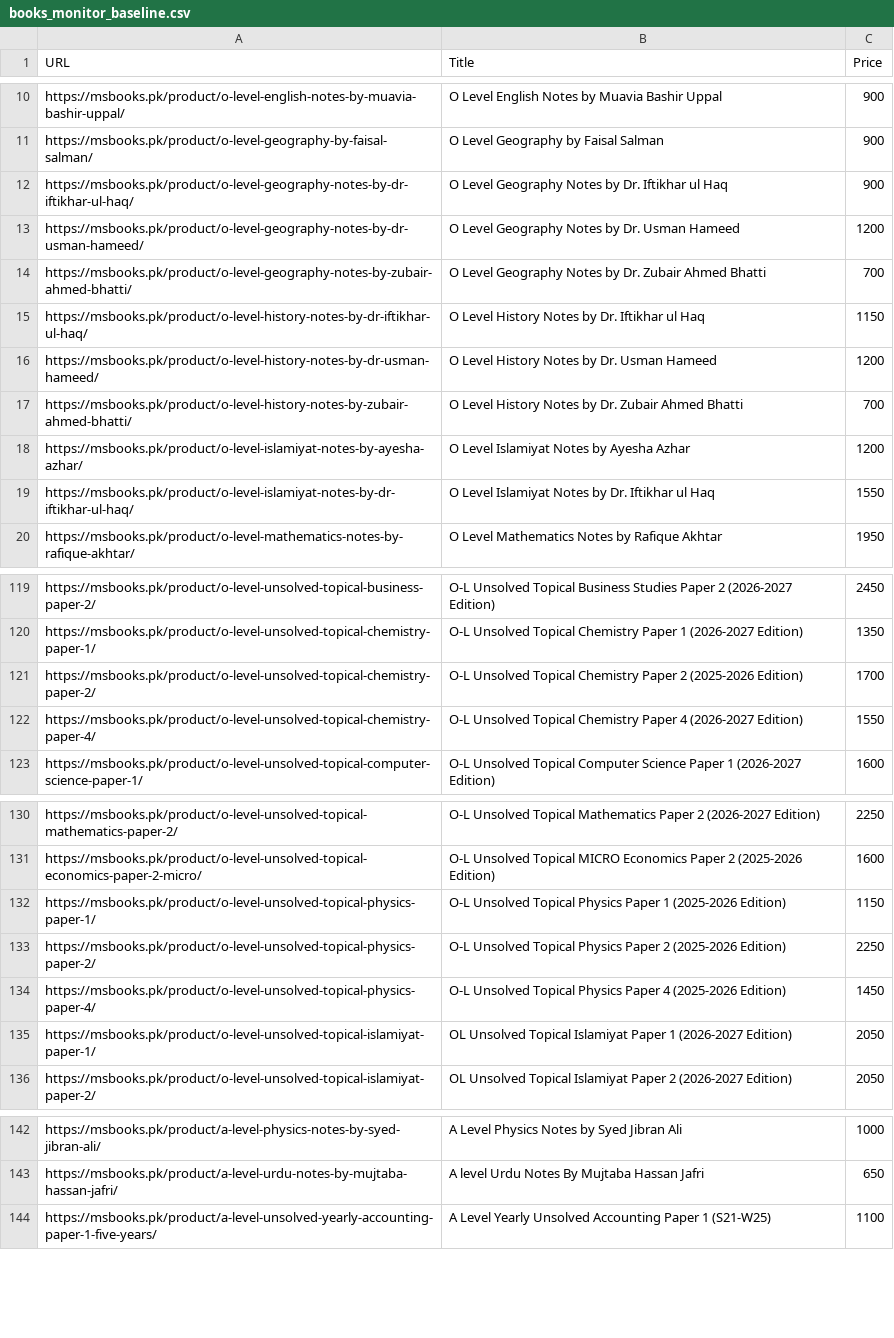
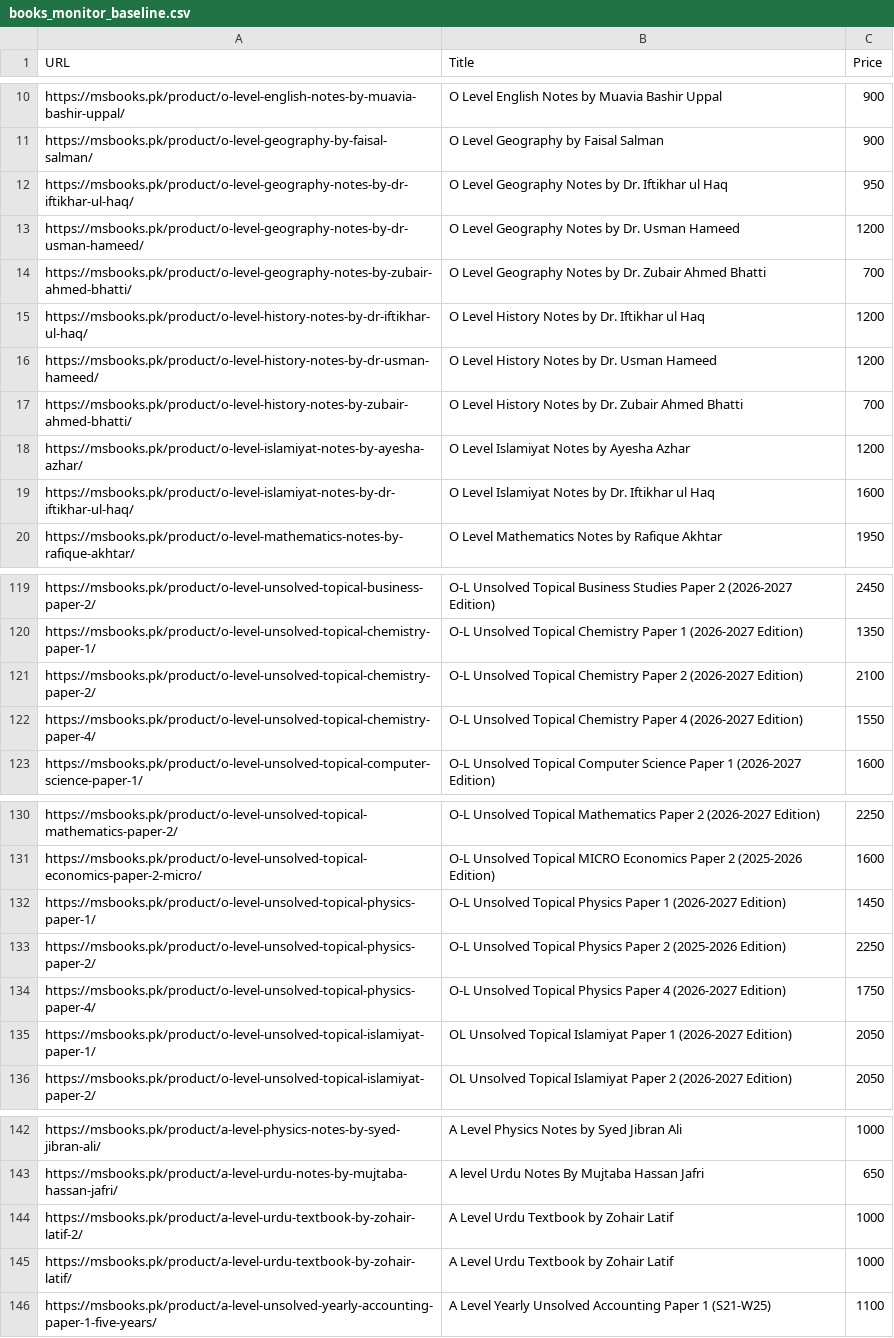
Before and after one commit to ShahmeerC/MSBooks-Monitor, a CSV file: data/books_monitor_baseline.csv, drawn as a sheet; only a part is shown, gaps mark what is left out.

```diff
--- a/data/books_monitor_baseline.csv
+++ b/data/books_monitor_baseline.csv
@@ -21,4 +21,4 @@ https://msbooks.pk/product/o-level-geography-by-faisal-salman/,"
                 O Level Geography by Faisal Salman            ",900
-https://msbooks.pk/product/o-level-geography-notes-by-dr-iftikhar-ul-haq/,"
-                O Level Geography Notes by Dr. Iftikhar ul Haq            ",900
+https://msbooks.pk/product/o-level-geography-notes-by-dr-iftikhar-ul-haq/,"
+                O Level Geography Notes by Dr. Iftikhar ul Haq            ",950
 https://msbooks.pk/product/o-level-geography-notes-by-dr-usman-hameed/,"
@@ -27,4 +27,4 @@ https://msbooks.pk/product/o-level-geography-notes-by-zubair-ahmed-bhatti/,"
                 O Level Geography Notes by Dr. Zubair Ahmed Bhatti            ",700
-https://msbooks.pk/product/o-level-history-notes-by-dr-iftikhar-ul-haq/,"
-                O Level History Notes by Dr. Iftikhar ul Haq            ",1150
+https://msbooks.pk/product/o-level-history-notes-by-dr-iftikhar-ul-haq/,"
+                O Level History Notes by Dr. Iftikhar ul Haq            ",1200
 https://msbooks.pk/product/o-level-history-notes-by-dr-usman-hameed/,"
@@ -35,4 +35,4 @@ https://msbooks.pk/product/o-level-islamiyat-notes-by-ayesha-azhar/,"
                 O Level Islamiyat Notes by Ayesha Azhar            ",1200
-https://msbooks.pk/product/o-level-islamiyat-notes-by-dr-iftikhar-ul-haq/,"
-                O Level Islamiyat Notes by Dr. Iftikhar ul Haq            ",1550
+https://msbooks.pk/product/o-level-islamiyat-notes-by-dr-iftikhar-ul-haq/,"
+                O Level Islamiyat Notes by Dr. Iftikhar ul Haq            ",1600
 https://msbooks.pk/product/o-level-mathematics-notes-by-rafique-akhtar/,"
@@ -239,4 +239,4 @@ https://msbooks.pk/product/o-level-unsolved-topical-chemistry-paper-1/,"
                 O-L Unsolved Topical Chemistry Paper 1 (2026-2027 Edition)            ",1350
-https://msbooks.pk/product/o-level-unsolved-topical-chemistry-paper-2/,"
-                O-L Unsolved Topical Chemistry Paper 2 (2025-2026 Edition)            ",1700
+https://msbooks.pk/product/o-level-unsolved-topical-chemistry-paper-2/,"
+                O-L Unsolved Topical Chemistry Paper 2 (2026-2027 Edition)            ",2100
 https://msbooks.pk/product/o-level-unsolved-topical-chemistry-paper-4/,"
@@ -261,8 +261,8 @@ https://msbooks.pk/product/o-level-unsolved-topical-economics-paper-2-micro/,"
                 O-L Unsolved Topical MICRO Economics Paper 2 (2025-2026 Edition)            ",1600
-https://msbooks.pk/product/o-level-unsolved-topical-physics-paper-1/,"
-                O-L Unsolved Topical Physics Paper 1 (2025-2026 Edition)            ",1150
+https://msbooks.pk/product/o-level-unsolved-topical-physics-paper-1/,"
+                O-L Unsolved Topical Physics Paper 1 (2026-2027 Edition)            ",1450
 https://msbooks.pk/product/o-level-unsolved-topical-physics-paper-2/,"
                 O-L Unsolved Topical Physics Paper 2 (2025-2026 Edition)            ",2250
-https://msbooks.pk/product/o-level-unsolved-topical-physics-paper-4/,"
-                O-L Unsolved Topical Physics Paper 4 (2025-2026 Edition)            ",1450
+https://msbooks.pk/product/o-level-unsolved-topical-physics-paper-4/,"
+                O-L Unsolved Topical Physics Paper 4 (2026-2027 Edition)            ",1750
 https://msbooks.pk/product/o-level-unsolved-topical-islamiyat-paper-1/,"
@@ -285,2 +285,6 @@ https://msbooks.pk/product/a-level-urdu-notes-by-mujtaba-hassan-jafri/,"
                 A level Urdu Notes By Mujtaba Hassan Jafri            ",650
+https://msbooks.pk/product/a-level-urdu-textbook-by-zohair-latif-2/,"
+                A Level Urdu Textbook by Zohair Latif            ",1000
+https://msbooks.pk/product/a-level-urdu-textbook-by-zohair-latif/,"
+                A Level Urdu Textbook by Zohair Latif            ",1000
 https://msbooks.pk/product/a-level-unsolved-yearly-accounting-paper-1-five-years/,"
```
Also changed, not shown: data/weekly_monitor_log.csv.
